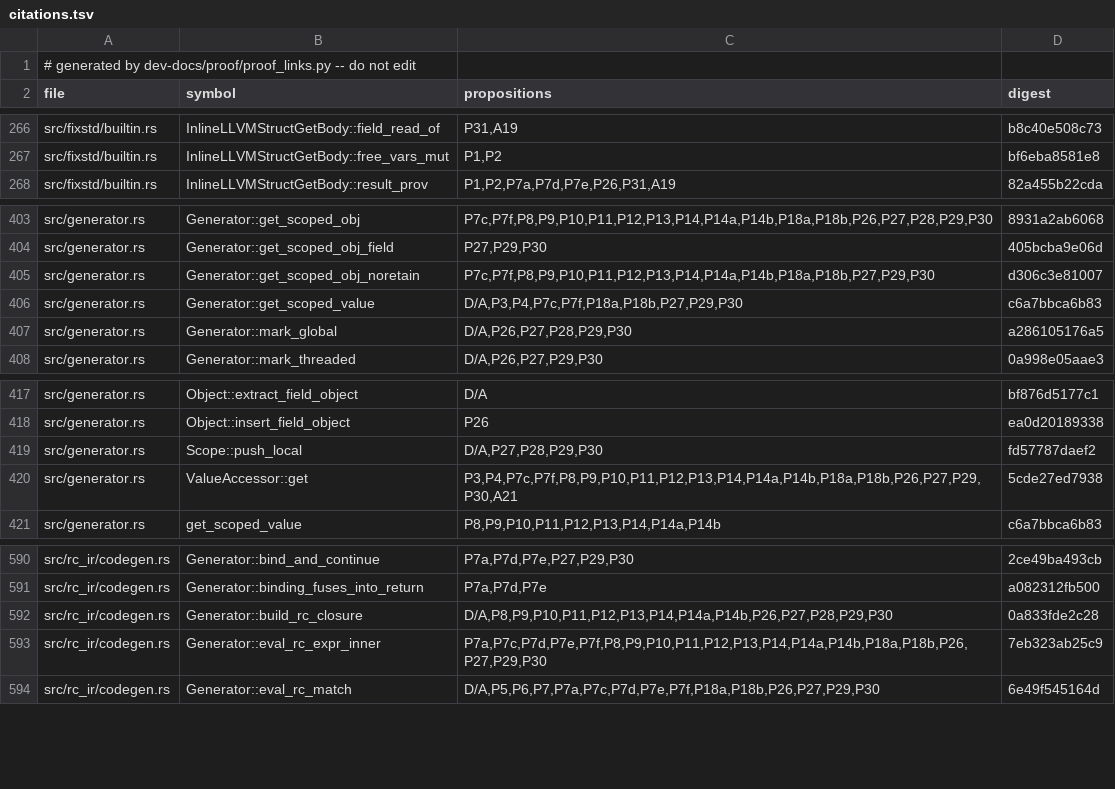
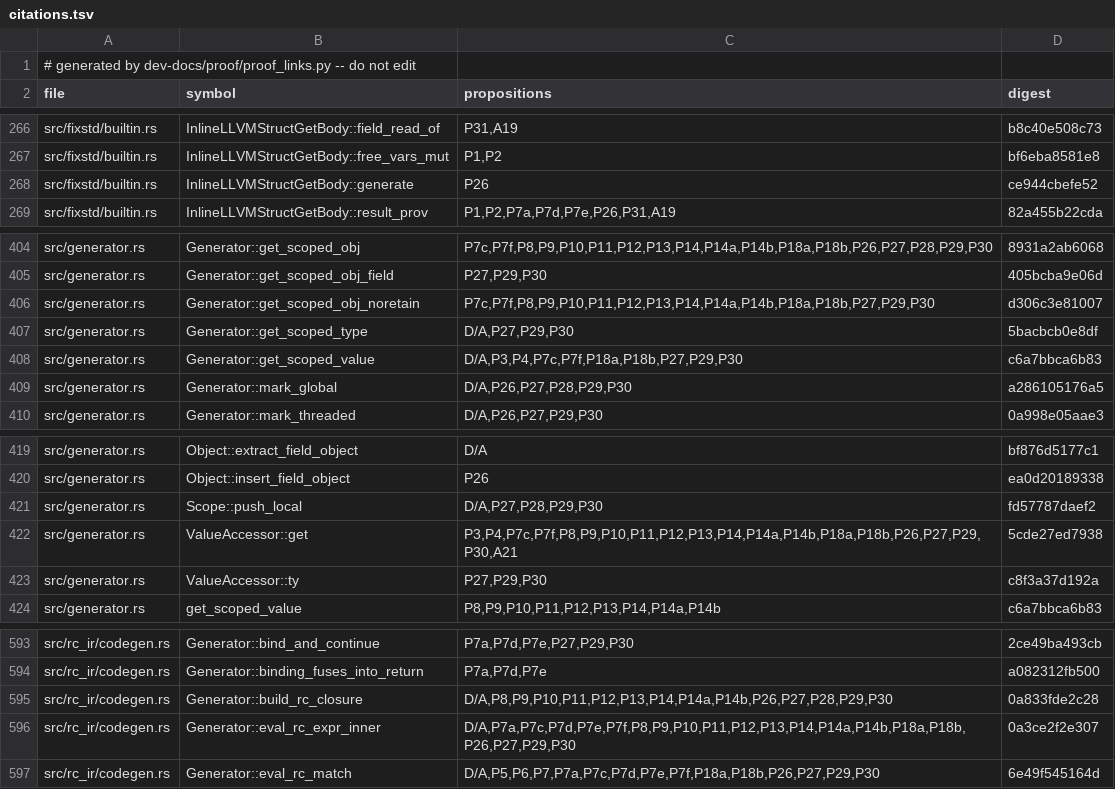
Before and after one commit to tttmmmyyyy/fixlang, a TSV file: dev-docs/proof/rc_ir/borrow-cancel/citations.tsv, drawn as a sheet; only a part is shown, gaps mark what is left out.

```diff
--- a/dev-docs/proof/rc_ir/borrow-cancel/citations.tsv
+++ b/dev-docs/proof/rc_ir/borrow-cancel/citations.tsv
@@ -267,2 +267,3 @@ src/fixstd/builtin.rs	InlineLLVMStructGetBody::field_read_of	P31,A19	b8c40e508c7
 src/fixstd/builtin.rs	InlineLLVMStructGetBody::free_vars_mut	P1,P2	bf6eba8581e8
+src/fixstd/builtin.rs	InlineLLVMStructGetBody::generate	P26	ce944cbefe52
 src/fixstd/builtin.rs	InlineLLVMStructGetBody::result_prov	P1,P2,P7a,P7d,P7e,P26,P31,A19	82a455b22cda
@@ -405,2 +406,3 @@ src/generator.rs	Generator::get_scoped_obj_field	P27,P29,P30	405bcba9e06d
 src/generator.rs	Generator::get_scoped_obj_noretain	P7c,P7f,P8,P9,P10,P11,P12,P13,P14,P14a,P14b,P18a,P18b,P27,P29,P30	d306c3e81007
+src/generator.rs	Generator::get_scoped_type	D/A,P27,P29,P30	5bacbcb0e8df
 src/generator.rs	Generator::get_scoped_value	D/A,P3,P4,P7c,P7f,P18a,P18b,P27,P29,P30	c6a7bbca6b83
@@ -420,2 +422,3 @@ src/generator.rs	Scope::push_local	D/A,P27,P28,P29,P30	fd57787daef2
 src/generator.rs	ValueAccessor::get	P3,P4,P7c,P7f,P8,P9,P10,P11,P12,P13,P14,P14a,P14b,P18a,P18b,P26,P27,P29,P30,A21	5cde27ed7938
+src/generator.rs	ValueAccessor::ty	P27,P29,P30	c8f3a37d192a
 src/generator.rs	get_scoped_value	P8,P9,P10,P11,P12,P13,P14,P14a,P14b	c6a7bbca6b83
@@ -592,3 +595,3 @@ src/rc_ir/codegen.rs	Generator::binding_fuses_into_return	P7a,P7d,P7e	a082312fb5
 src/rc_ir/codegen.rs	Generator::build_rc_closure	D/A,P8,P9,P10,P11,P12,P13,P14,P14a,P14b,P26,P27,P28,P29,P30	0a833fde2c28
-src/rc_ir/codegen.rs	Generator::eval_rc_expr_inner	P7a,P7c,P7d,P7e,P7f,P8,P9,P10,P11,P12,P13,P14,P14a,P14b,P18a,P18b,P26,P27,P29,P30	7eb323ab25c9
+src/rc_ir/codegen.rs	Generator::eval_rc_expr_inner	D/A,P7a,P7c,P7d,P7e,P7f,P8,P9,P10,P11,P12,P13,P14,P14a,P14b,P18a,P18b,P26,P27,P29,P30	0a3ce2f2e307
 src/rc_ir/codegen.rs	Generator::eval_rc_match	D/A,P5,P6,P7,P7a,P7c,P7d,P7e,P7f,P18a,P18b,P26,P27,P29,P30	6e49f545164d
```
Also changed, not shown: 11 other files.
